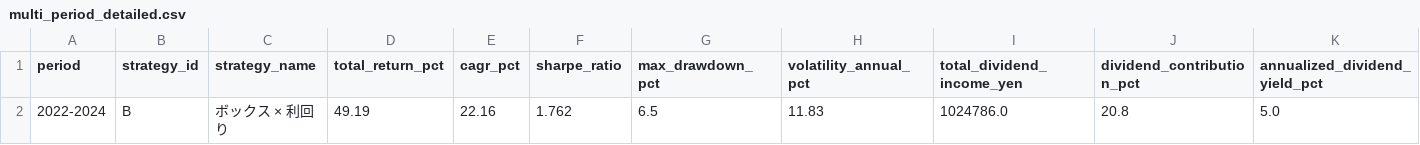
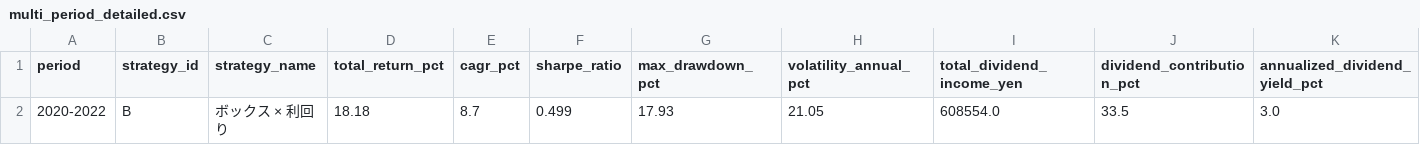
Before and after one commit to nabe1216/kabu, a CSV file: data/backtest/value_B1_current/multi_period_detailed.csv, drawn as a sheet; only a part is shown; removed rows and columns are numbered as before the commit, all else as after; rows hold the shown columns only; the diff names each change by its address in the sheet, - before the commit and + after, or states it on an @@ line.

```diff
--- a/data/backtest/value_B1_current/multi_period_detailed.csv
+++ b/data/backtest/value_B1_current/multi_period_detailed.csv
-row 2: 2022-2024 | B | ボックス × 利回り | 49.19 | 22.16 | 1.762 | 6.5 | 11.83 | 1024786.0 | 20.8 | 5.0
+row 2: 2020-2022 | B | ボックス × 利回り | 18.18 | 8.7 | 0.499 | 17.93 | 21.05 | 608554.0 | 33.5 | 3.0
```
Also changed, not shown: data/backtest/value_B1_current/multi_period_ranking.csv, data/backtest/value_B2_g40/multi_period_ranking.csv, 5 other files.
